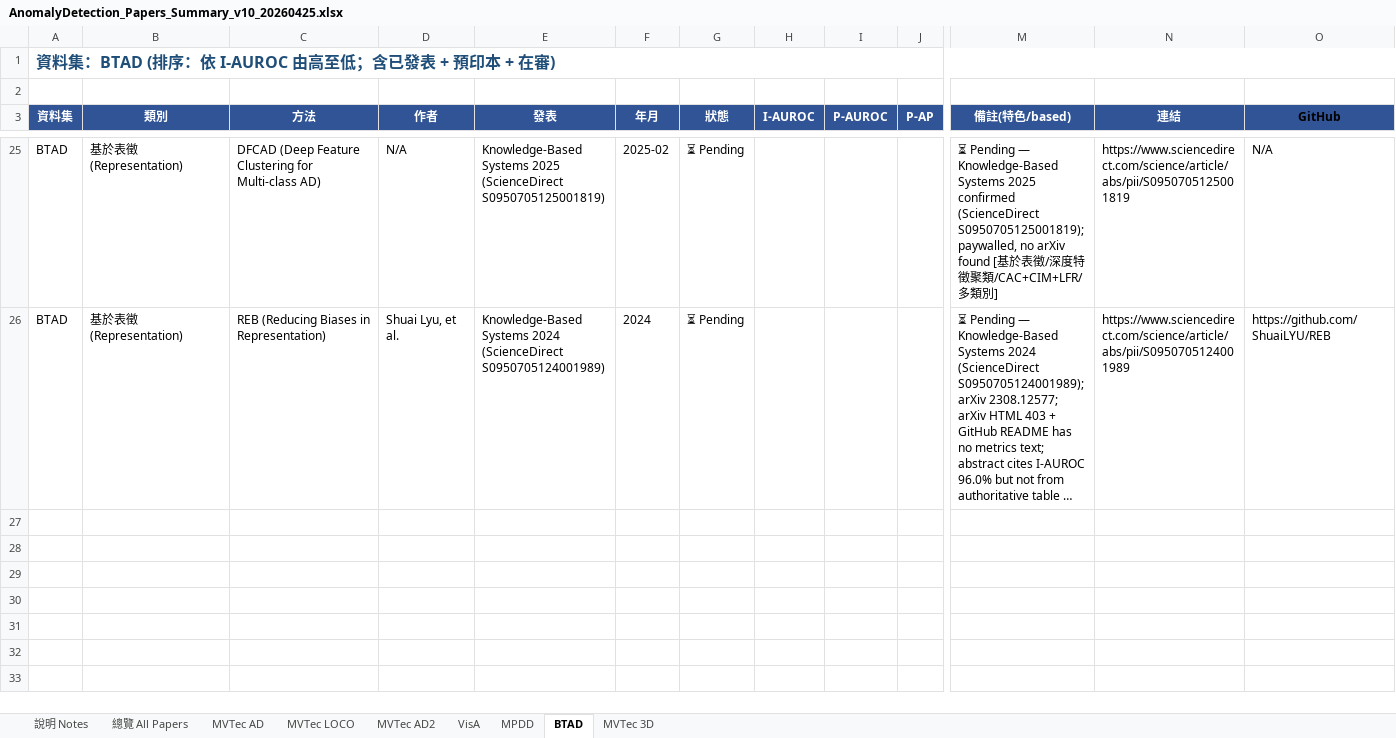
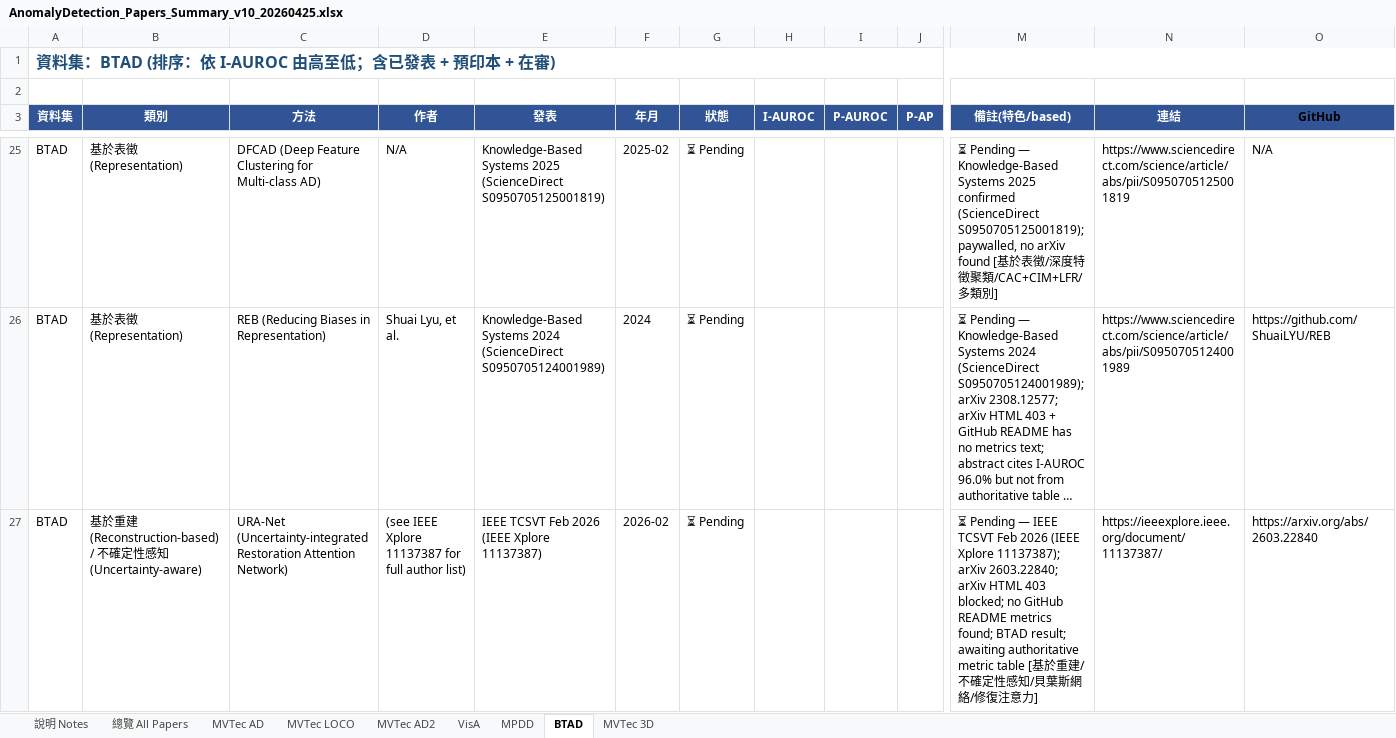
Before and after one commit to 112378074/NTUT-IVI-Lab--SOTA-Literature-Viewer, an Excel workbook: AnomalyDetection_Papers_Summary_v10_20260425.xlsx, sheet BTAD, drawn as a sheet; only a part is shown, gaps mark what is left out; long unchanged cells end in …; values as stored, in another font and other column widths than the file's, no borders; rows hold the shown columns only; the diff covers the shown part only; the diff names each change by its address in the sheet, - before the commit and + after, or states it on an @@ line.

```diff
--- a/AnomalyDetection_Papers_Summary_v10_20260425.xlsx (sheet BTAD)
+++ b/AnomalyDetection_Papers_Summary_v10_20260425.xlsx (sheet BTAD)
+row 27: BTAD | 基於重建 (Reconstruction-based) / 不確定性感知 (Uncertainty-aware) | URA-Net (Uncertainty-integrated Restoration Attention Network) | (see IEEE Xplore 11137387 for full author list) | IEEE TCSVT Feb 2026 (IEEE Xplore 11137387) | 2026-02 | ⏳ Pending |  |  |  | ⏳ Pending — IEEE TCSVT Feb 2026 (IEEE Xplore 11137387); arXiv 2603.22840; arXiv HTML 403 blocked; no GitHub README metrics found; BTAD result; awaiting authoritative metric table [基於重建/不確定性感知/貝葉斯網絡/修復注意力] | https://ieeexplore.ieee.org/document/11137387/ | https://arxiv.org/abs/2603.22840
```
Also changed, not shown: 1 added row elsewhere in this sheet, sheet 總覽 All Papers, sheet MVTec AD, sheet VisA, 2 other files.
